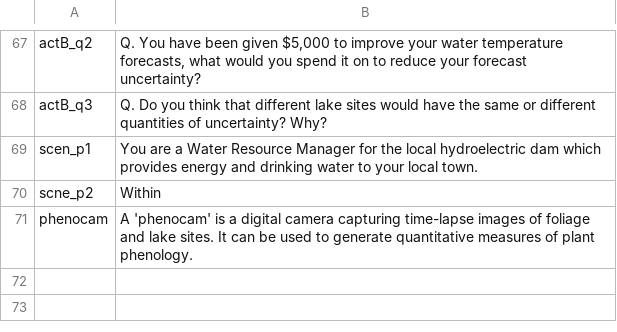
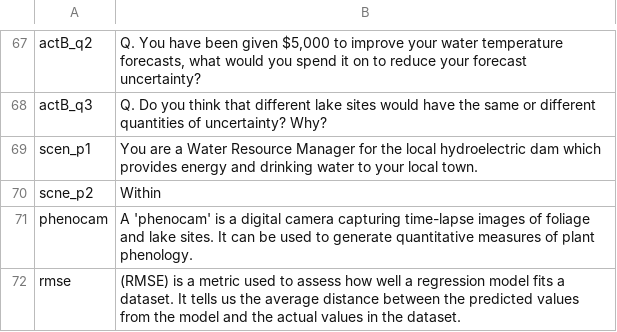
Before and after one commit to MacrosystemsEDDIE/module6, a CSV file: data/module_text.csv, drawn as a sheet; only a part is shown, gaps mark what is left out; the diff names each change by its address in the sheet, - before the commit and + after, or states it on an @@ line.

Commit message:
Added RMSE

```diff
--- a/data/module_text.csv
+++ b/data/module_text.csv
+row 72: rmse | (RMSE) is a metric used to assess how well a regression model fits a dataset. It tells us the average distance between the predicted values from the model and the actual values in the dataset.
```
